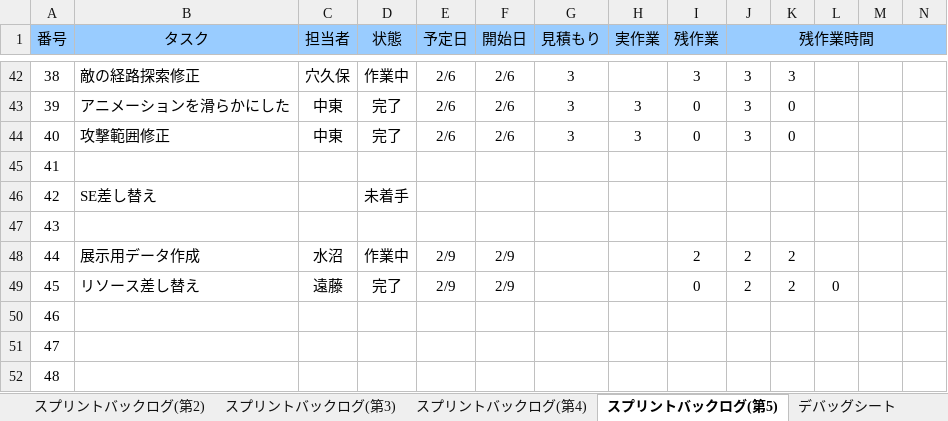
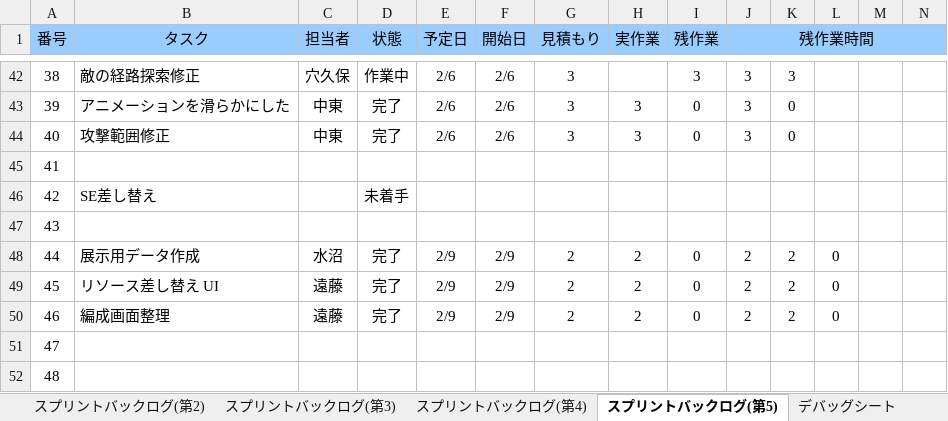
Before and after one commit to TaigaMizunuma/FreewheelExciter, an Excel workbook: Godlibrary/BackLog.xlsx, sheet スプリントバックログ(第5), drawn as a sheet; only a part is shown, gaps mark what is left out; values as stored, in another font and other column widths than the file's, no borders; charts and pictures and conditional formats not drawn; the diff names each change by its address in the sheet, - before the commit and + after, or states it on an @@ line.

```diff
--- a/Godlibrary/BackLog.xlsx (sheet スプリントバックログ(第5))
+++ b/Godlibrary/BackLog.xlsx (sheet スプリントバックログ(第5))
-D48 (状態): 作業中
+D48 (状態): 完了
-G48:G50 (見積もり): (empty)
+G48:G50 (見積もり): 2
-H48:H50 (実作業): (empty)
+H48:H50 (実作業): 2
-I48 (残作業): 2
+I48 (残作業): 0
-L48: (empty)
+L48: 0
-B49 (タスク): リソース差し替え
+B49 (タスク): リソース差し替え UI
-B50 (タスク): (empty)
+B50 (タスク): 編成画面整理
-C50 (担当者): (empty)
+C50 (担当者): 遠藤
-D50 (状態): (empty)
+D50 (状態): 完了
-E50 (予定日): (empty)
+E50 (予定日): 2/9
-F50 (開始日): (empty)
+F50 (開始日): 2/9
-I50 (残作業): (empty)
+I50 (残作業): 0
-J50 (残作業時間): (empty)
+J50 (残作業時間): 2
-K50: (empty)
+K50: 2
-L50: (empty)
+L50: 0
```
Also changed, not shown: sheet デバッグシート, charts or pictures, 1 other file.
